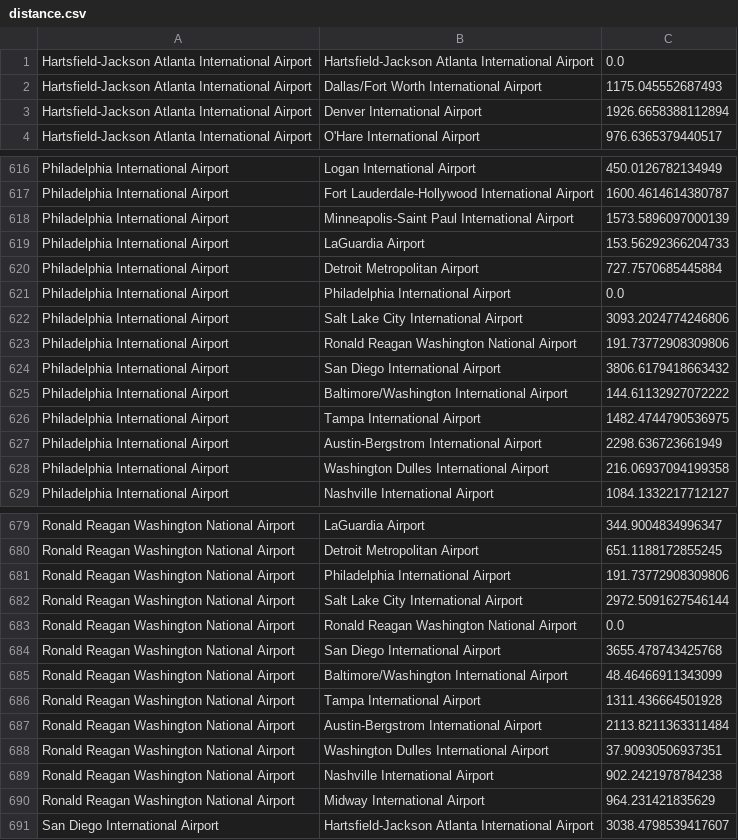
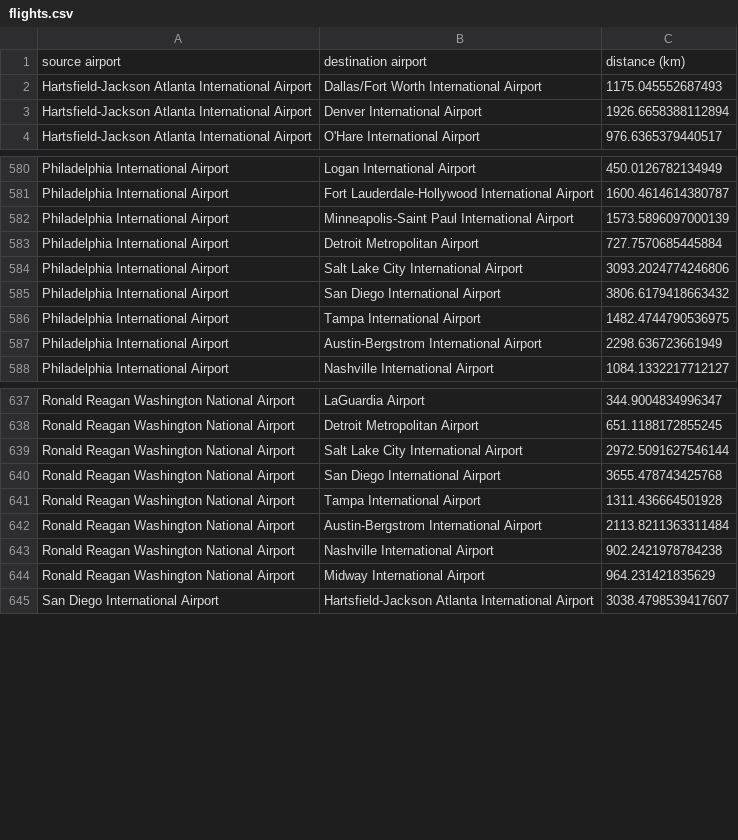
Before and after one commit to CoreyMLawrence/Comfort-Airlines, a CSV file: data/flights.csv (was data/distance.csv), drawn as a sheet; only a part is shown, gaps mark what is left out; removed rows and columns are numbered as before the commit, all else as after; the diff covers the shown part only; the diff names each change by its address in the sheet, - before the commit and + after, or states it on an @@ line.

Commit message:
calculated flight demand data

```diff
--- a/data/distance.csv
+++ b/data/flights.csv
-row 1: Hartsfield-Jackson Atlanta International Airport | Hartsfield-Jackson Atlanta International Airport | 0.0
+row 1: source airport | destination airport | distance (km)
-row 619: Philadelphia International Airport | LaGuardia Airport | 153.56292366204733
-row 621: Philadelphia International Airport | Philadelphia International Airport | 0.0
-row 623: Philadelphia International Airport | Ronald Reagan Washington National Airport | 191.73772908309806
-row 625: Philadelphia International Airport | Baltimore/Washington International Airport | 144.61132927072222
-row 628: Philadelphia International Airport | Washington Dulles International Airport | 216.06937094199358
-row 681: Ronald Reagan Washington National Airport | Philadelphia International Airport | 191.73772908309806
-row 683: Ronald Reagan Washington National Airport | Ronald Reagan Washington National Airport | 0.0
-row 685: Ronald Reagan Washington National Airport | Baltimore/Washington International Airport | 48.46466911343099
-row 688: Ronald Reagan Washington National Airport | Washington Dulles International Airport | 37.90930506937351
```
Also changed, not shown: 54 removed rows elsewhere in this file, data/airports.csv, 5 other files.
